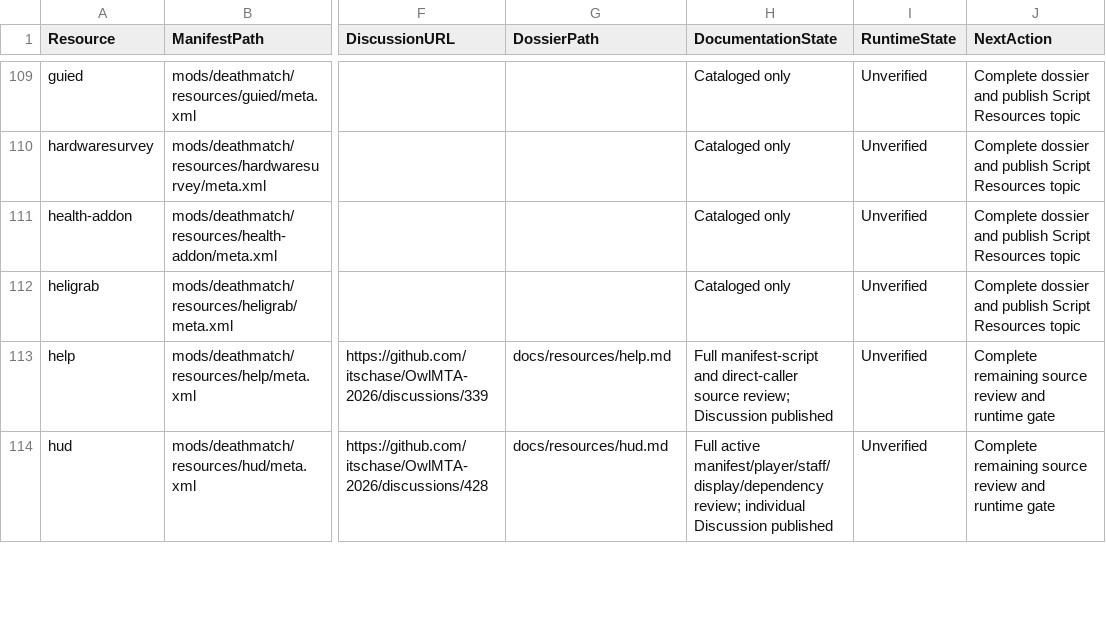
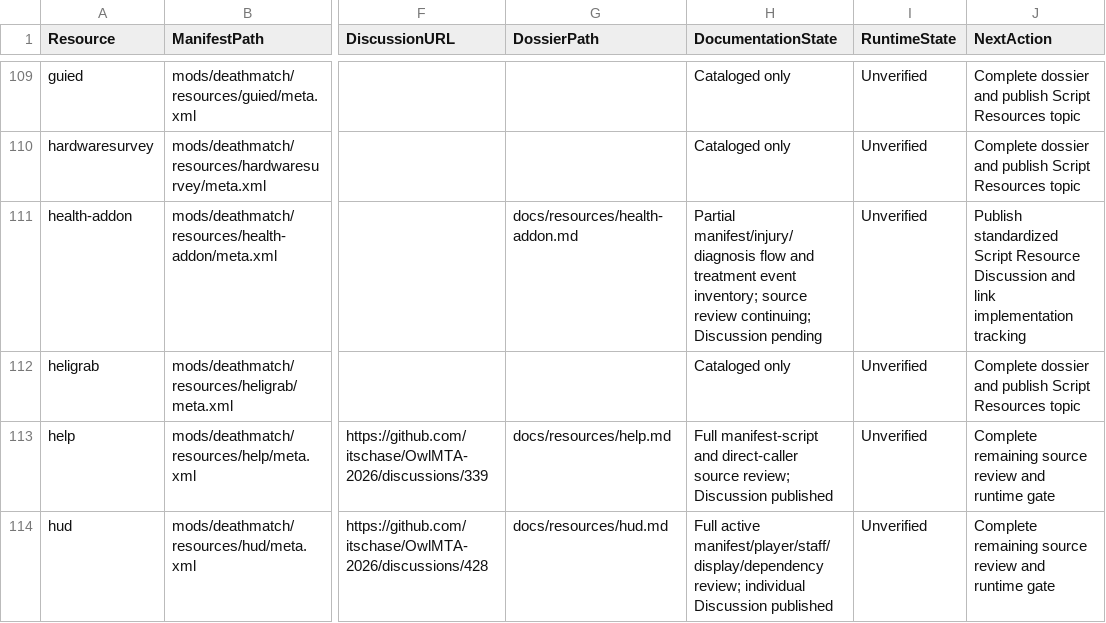
Before and after one commit to itschase/OwlMTA-2026, a CSV file: RESOURCE_DOCUMENTATION_STATUS.csv, drawn as a sheet; only a part is shown, gaps mark what is left out; the diff names each change by its address in the sheet, - before the commit and + after, or states it on an @@ line.

Commit message:
docs: record health addon diagnosis review

```diff
--- a/RESOURCE_DOCUMENTATION_STATUS.csv
+++ b/RESOURCE_DOCUMENTATION_STATUS.csv
-G111 (DossierPath): (empty)
+G111 (DossierPath): docs/resources/health-addon.md
-H111 (DocumentationState): Cataloged only
+H111 (DocumentationState): Partial manifest/injury/diagnosis flow and treatment event inventory; source review continuing; Discussion pending
-J111 (NextAction): Complete dossier and publish Script Resources topic
+J111 (NextAction): Publish standardized Script Resource Discussion and link implementation tracking
```
Also changed, not shown: 4 other files.
